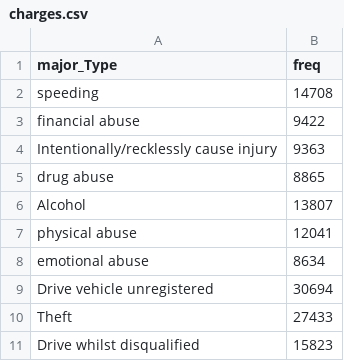
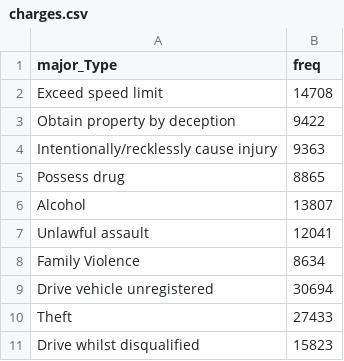
Before and after one commit to afzaltk/HelpElders, a CSV file: ElderAbuse/HTML/charges.csv, drawn as a sheet.

```diff
--- a/ElderAbuse/HTML/charges.csv
+++ b/ElderAbuse/HTML/charges.csv
@@ -1,9 +1,9 @@
 major_Type,freq
-speeding,14708
-financial abuse,9422
+Exceed speed limit,14708
+Obtain property by deception,9422
 Intentionally/recklessly cause injury,9363
-drug abuse,8865
+Possess drug,8865
 Alcohol,13807
-physical abuse,12041
-emotional abuse,8634
+Unlawful assault,12041
+Family Violence,8634
 Drive vehicle unregistered,30694
```
Also changed, not shown: 18 other files.
